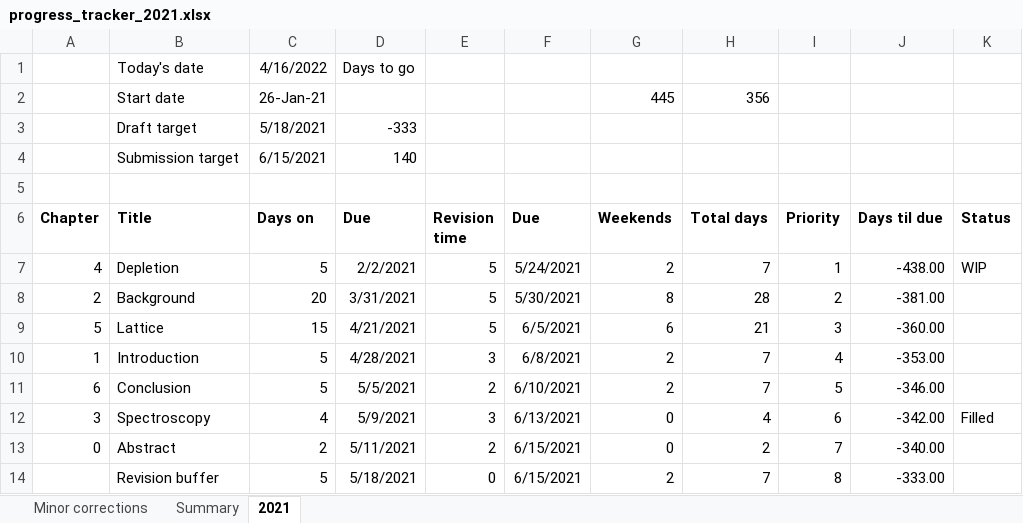
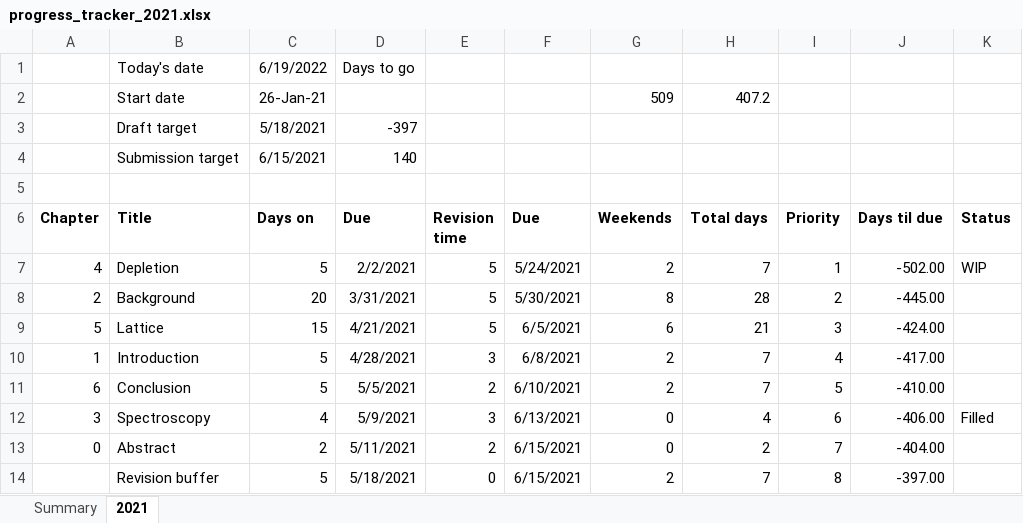
Before and after one commit to GroundhogState/thesis, an Excel workbook: doc/progress_tracker_2021.xlsx, sheet 2021, drawn as a sheet; only a part is shown; values as stored, in another font and other column widths than the file's, no borders; the diff names each change by its address in the sheet, - before the commit and + after, or states it on an @@ line.

```diff
--- a/doc/progress_tracker_2021.xlsx (sheet 2021)
+++ b/doc/progress_tracker_2021.xlsx (sheet 2021)
-sheet tab: Minor corrections
-C1 (Days on): 4/16/2022
+C1 (Days on): 6/19/2022
-G2 (Weekends): 445
+G2 (Weekends): 509
-H2 (Total days): 356
+H2 (Total days): 407.2
-D3 (Due): -333
+D3 (Due): -397
-J7 (Days til due): -438.00
+J7 (Days til due): -502.00
-J8 (Days til due): -381.00
+J8 (Days til due): -445.00
-J9 (Days til due): -360.00
+J9 (Days til due): -424.00
-J10 (Days til due): -353.00
+J10 (Days til due): -417.00
-J11 (Days til due): -346.00
+J11 (Days til due): -410.00
-J12 (Days til due): -342.00
+J12 (Days til due): -406.00
-J13 (Days til due): -340.00
+J13 (Days til due): -404.00
-J14 (Days til due): -333.00
+J14 (Days til due): -397.00
```
Also changed, not shown: sheet Summary, 34 other files.
